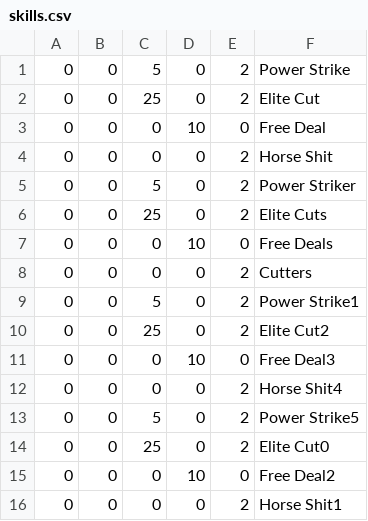
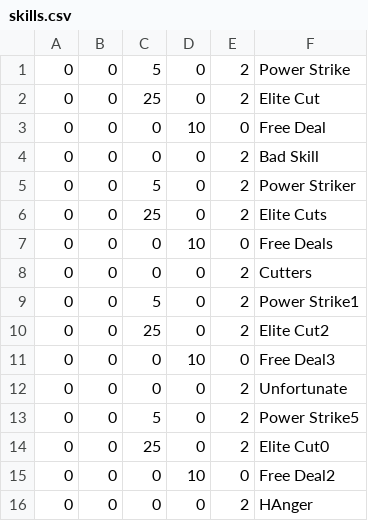
Before and after one commit to Jay-Marx/GameProjectFinal, a CSV file: GameProjectFinal/skills.csv, drawn as a sheet.

```diff
--- a/GameProjectFinal/skills.csv
+++ b/GameProjectFinal/skills.csv
@@ -3,3 +3,3 @@
 0,0,0,10,0,Free Deal
-0,0,0,0,2,Horse Shit
+0,0,0,0,2,Bad Skill
 0,0,5,0,2,Power Striker
@@ -11,3 +11,3 @@
 0,0,0,10,0,Free Deal3
-0,0,0,0,2,Horse Shit4
+0,0,0,0,2,Unfortunate
 0,0,5,0,2,Power Strike5
@@ -15,2 +15,2 @@
 0,0,0,10,0,Free Deal2
-0,0,0,0,2,Horse Shit1
+0,0,0,0,2,HAnger
```
Also changed, not shown: 1 other file.
